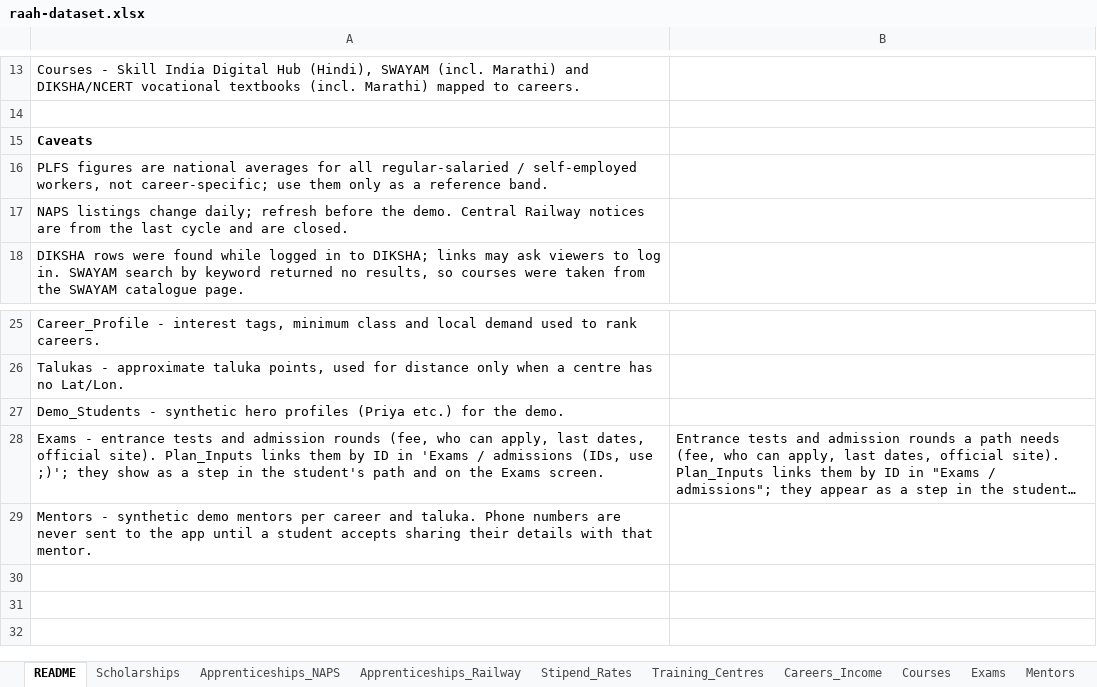
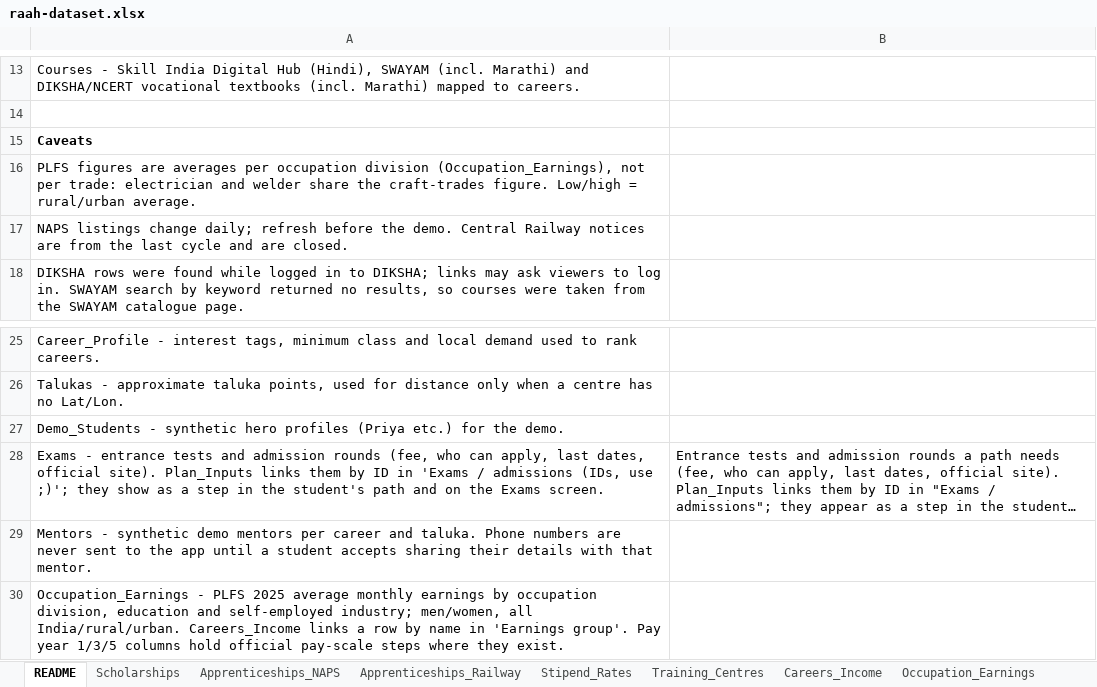
Before and after one commit to sanikadeokule/raah-citi-hack, an Excel workbook: raah-dataset.xlsx, sheet README, drawn as a sheet; only a part is shown, gaps mark what is left out; long unchanged cells end in …; values as stored, in another font and other column widths than the file's, no borders; the diff names each change by its address in the sheet, - before the commit and + after, or states it on an @@ line.

Commit message:
Add Occupation_Earnings sheet and per-career income columns

```diff
--- a/raah-dataset.xlsx (sheet README)
+++ b/raah-dataset.xlsx (sheet README)
+sheet tab: Occupation_Earnings
-A16: …figures are national averages for all regular-salaried / self-employed workers, not career-specific; use them only as a reference band.
+A16: …figures are averages per occupation division (Occupation_Earnings), not per trade: electrician and welder share the craft-trades figure. Low/high = rural/urban average.
+row 30: Occupation_Earnings - PLFS 2025 average monthly earnings by occupation division, education and self-employed industry; men/women, all India/rural/urban. Careers_Income links a row by name in 'Earnings group'. Pay year 1/3/5 columns hold official pay-scale steps where they exist.
```
Also changed, not shown: sheet Careers_Income, 1 other file.
